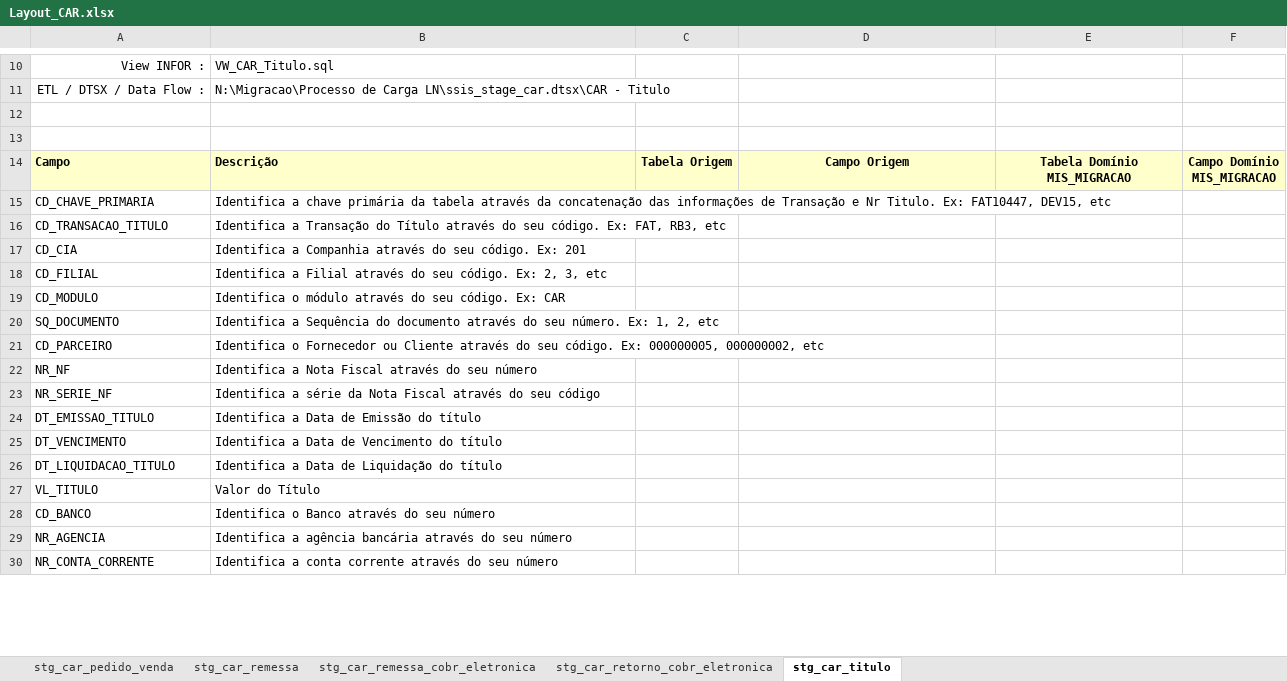
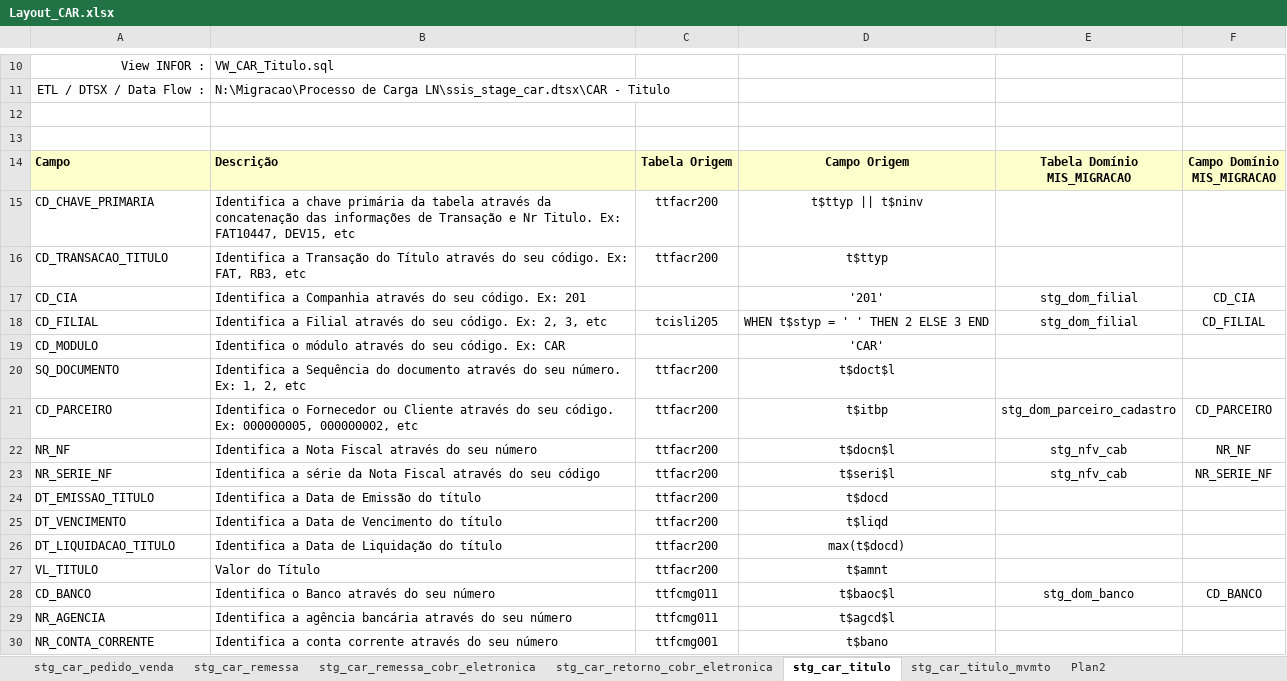
Before and after one commit to patricknaka/Nova, an Excel workbook: Documentação/Planilhas/Layouts/Layout_CAR.xlsx, sheet stg_car_titulo, drawn as a sheet; only a part is shown, gaps mark what is left out; values as stored, in another font and other column widths than the file's, no borders; charts and pictures not drawn; the diff covers the shown part only; the diff names each change by its address in the sheet, - before the commit and + after, or states it on an @@ line.

```diff
--- a/Documentação/Planilhas/Layouts/Layout_CAR.xlsx (sheet stg_car_titulo)
+++ b/Documentação/Planilhas/Layouts/Layout_CAR.xlsx (sheet stg_car_titulo)
+sheet tab: stg_car_titulo_mvmto
+sheet tab: Plan2
-C15:C16: (empty)
+C15:C16: ttfacr200
-D15: (empty)
+D15: t$ttyp || t$ninv
-D16: (empty)
+D16: t$ttyp
-D17: (empty)
+D17: '201'
-E17:E18: (empty)
+E17:E18: stg_dom_filial
-F17: (empty)
+F17: CD_CIA
-C18: (empty)
+C18: tcisli205
-D18: (empty)
+D18: WHEN t$styp = ' ' THEN 2 ELSE 3 END
-F18: (empty)
+F18: CD_FILIAL
-D19: (empty)
+D19: 'CAR'
-C20:C27: (empty)
+C20:C27: ttfacr200
-D20: (empty)
+D20: t$doct$l
-D21: (empty)
+D21: t$itbp
-E21: (empty)
+E21: stg_dom_parceiro_cadastro
-F21: (empty)
+F21: CD_PARCEIRO
-D22: (empty)
+D22: t$docn$l
-E22:E23: (empty)
+E22:E23: stg_nfv_cab
-F22: (empty)
+F22: NR_NF
-D23: (empty)
+D23: t$seri$l
-F23: (empty)
+F23: NR_SERIE_NF
-D24: (empty)
+D24: t$docd
-D25: (empty)
+D25: t$liqd
-D26: (empty)
+D26: max(t$docd)
-D27: (empty)
+D27: t$amnt
-C28:C29: (empty)
+C28:C29: ttfcmg011
-D28: (empty)
+D28: t$baoc$l
-E28: (empty)
+E28: stg_dom_banco
-F28: (empty)
+F28: CD_BANCO
-D29: (empty)
+D29: t$agcd$l
-C30: (empty)
+C30: ttfcmg001
-D30: (empty)
+D30: t$bano
```
Also changed, not shown: 38 edited cells elsewhere in this sheet, charts or pictures, Documentação/Planilhas/Conferencia_CAR.xlsx, Documentação/Planilhas/Mapeamento Stage LN.xlsx.
